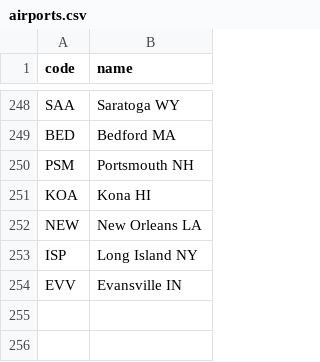
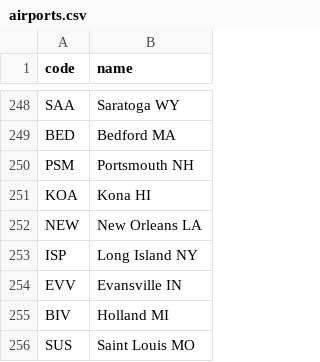
Before and after one commit to kds54/MMM-Planefinder, a CSV file: airports.csv, drawn as a sheet; only a part is shown, gaps mark what is left out.

Commit message:
Update airports.csv

```diff
--- a/airports.csv
+++ b/airports.csv
@@ -254 +254,3 @@ ISP,Long Island NY
 EVV,Evansville IN
+BIV,Holland MI
+SUS,Saint Louis MO
```
